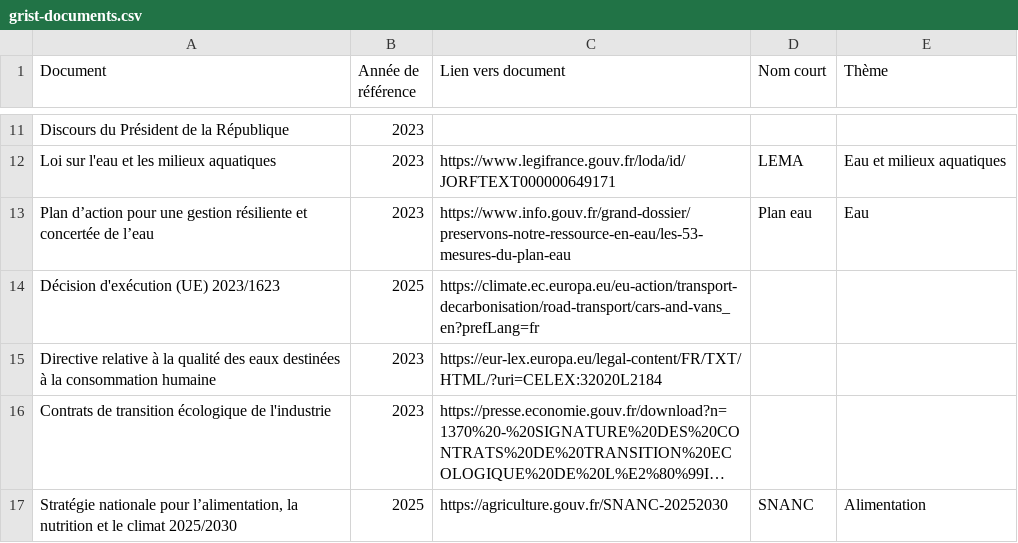
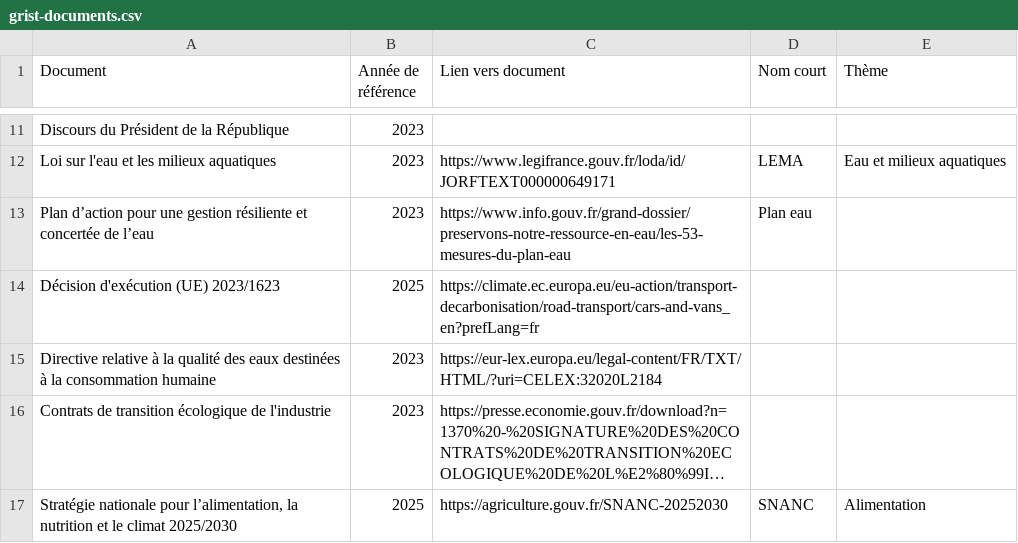
Before and after one commit to planification-ecologique/barometre, a CSV file: app/public/grist-backups/grist-documents.csv, drawn as a sheet; only a part is shown, gaps mark what is left out; long unchanged cells end in ….

```diff
--- a/app/public/grist-backups/grist-documents.csv
+++ b/app/public/grist-backups/grist-documents.csv
@@ -12,3 +12,3 @@ Discours du Président de la République,2023,,,
 Loi sur l'eau et les milieux aquatiques,2023,https://www.legifrance.gouv.fr/loda/id/JORFTEXT000000649171,LEMA,Eau et milieux aquatiques
-Plan d’action pour une gestion résiliente et concertée de l’eau,2023,https://www.info.gouv.fr/grand-dossier/preservons-notre-ressource-en-eau/les-53-mesures-du-plan-eau,Plan eau,Eau
+Plan d’action pour une gestion résiliente et concertée de l’eau,2023,https://www.info.gouv.fr/grand-dossier/preservons-notre-ressource-en-eau/les-53-mesures-du-plan-eau,Plan eau,
 Décision d'exécution (UE) 2023/1623,2025,https://climate.ec.europa.eu/eu-action/transport-decarbonisation/road-transport/cars-and-vans_en?prefLang=fr,,
```
Also changed, not shown: 2 other files.
